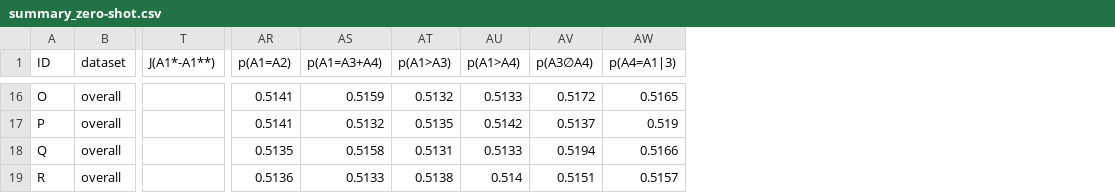
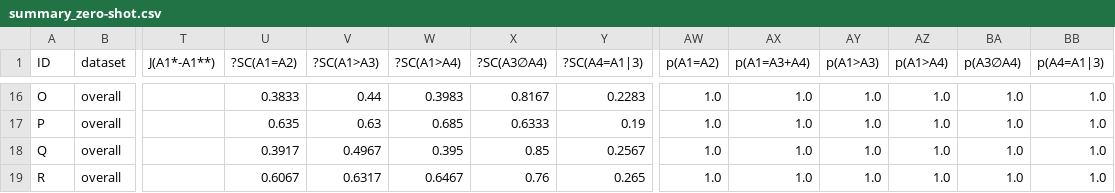
Before and after one commit to GabrieleT0/Answer-Set-Consistency-of-LLMs-For-QA, a CSV file: output/summary_zero-shot.csv, drawn as a sheet; only a part is shown, gaps mark what is left out; addresses are those after the commit; the diff covers the shown part only; the diff names each change by its address in the sheet, - before the commit and + after, or states it on an @@ line.

```diff
--- a/output/summary_zero-shot.csv
+++ b/output/summary_zero-shot.csv
+column U (?SC(A1=A2)), rows 16-19: 0.3833 | 0.635 | 0.3917 | 0.6067
+column V (?SC(A1>A3)), rows 16-19: 0.44 | 0.63 | 0.4967 | 0.6317
+column W (?SC(A1>A4)), rows 16-19: 0.3983 | 0.685 | 0.395 | 0.6467
+column X (?SC(A3∅A4)), rows 16-19: 0.8167 | 0.6333 | 0.85 | 0.76
+column Y (?SC(A4=A1|3)), rows 16-19: 0.2283 | 0.19 | 0.2567 | 0.265
-AW16:AW17 (p(A1=A2)): 0.5141
+AW16:AW17 (p(A1=A2)): 1.0
-AX16 (p(A1=A3+A4)): 0.5159
+AX16 (p(A1=A3+A4)): 1.0
-AY16 (p(A1>A3)): 0.5132
+AY16 (p(A1>A3)): 1.0
-AZ16 (p(A1>A4)): 0.5133
+AZ16 (p(A1>A4)): 1.0
-BA16 (p(A3∅A4)): 0.5172
+BA16 (p(A3∅A4)): 1.0
-BB16 (p(A4=A1|3)): 0.5165
+BB16 (p(A4=A1|3)): 1.0
-AX17 (p(A1=A3+A4)): 0.5132
+AX17 (p(A1=A3+A4)): 1.0
-AY17 (p(A1>A3)): 0.5135
+AY17 (p(A1>A3)): 1.0
-AZ17 (p(A1>A4)): 0.5142
+AZ17 (p(A1>A4)): 1.0
-BA17 (p(A3∅A4)): 0.5137
+BA17 (p(A3∅A4)): 1.0
-BB17 (p(A4=A1|3)): 0.519
+BB17 (p(A4=A1|3)): 1.0
-AW18 (p(A1=A2)): 0.5135
+AW18 (p(A1=A2)): 1.0
-AX18 (p(A1=A3+A4)): 0.5158
+AX18 (p(A1=A3+A4)): 1.0
-AY18 (p(A1>A3)): 0.5131
+AY18 (p(A1>A3)): 1.0
-AZ18 (p(A1>A4)): 0.5133
+AZ18 (p(A1>A4)): 1.0
-BA18 (p(A3∅A4)): 0.5194
+BA18 (p(A3∅A4)): 1.0
-BB18 (p(A4=A1|3)): 0.5166
+BB18 (p(A4=A1|3)): 1.0
-AW19 (p(A1=A2)): 0.5136
+AW19 (p(A1=A2)): 1.0
-AX19 (p(A1=A3+A4)): 0.5133
+AX19 (p(A1=A3+A4)): 1.0
-AY19 (p(A1>A3)): 0.5138
+AY19 (p(A1>A3)): 1.0
-AZ19 (p(A1>A4)): 0.514
+AZ19 (p(A1>A4)): 1.0
-BA19 (p(A3∅A4)): 0.5151
+BA19 (p(A3∅A4)): 1.0
-BB19 (p(A4=A1|3)): 0.5157
+BB19 (p(A4=A1|3)): 1.0
```
Also changed, not shown: 83 edited cells elsewhere in this file, output/summary_classification.csv, output/summary_fixing.csv, 6 other files.
